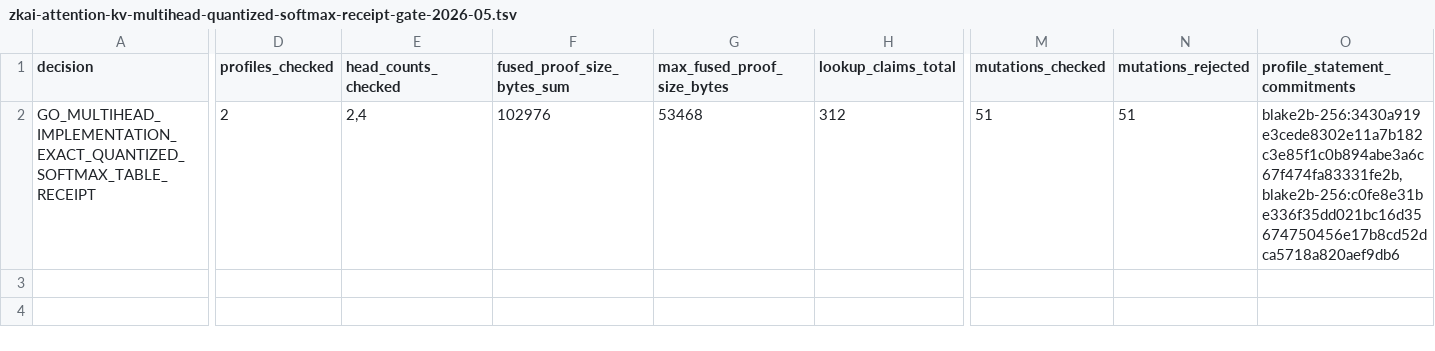
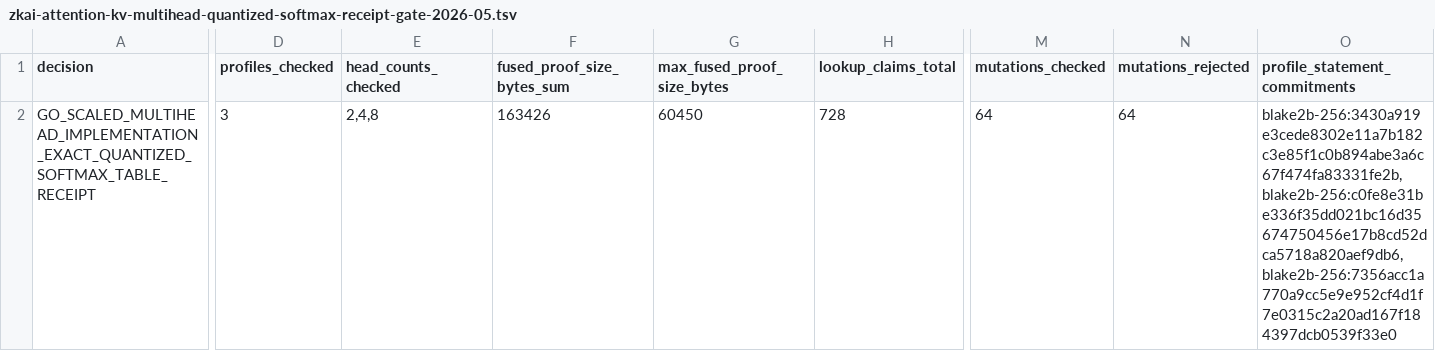
Before and after one commit to omarespejel/llm-provable-computer, a TSV file: docs/engineering/evidence/zkai-attention-kv-multihead-quantized-softmax-receipt-gate-2026-05.tsv, drawn as a sheet; only a part is shown, gaps mark what is left out; the diff covers the shown part only; the diff names each change by its address in the sheet, - before the commit and + after, or states it on an @@ line.

Commit message:
Scale quantized softmax receipt to eight heads

```diff
--- a/docs/engineering/evidence/zkai-attention-kv-multihead-quantized-softmax-receipt-gate-2026-05.tsv
+++ b/docs/engineering/evidence/zkai-attention-kv-multihead-quantized-softmax-receipt-gate-2026-05.tsv
-A2 (decision): GO_MULTIHEAD_IMPLEMENTATION_EXACT_QUANTIZED_SOFTMAX_TABLE_RECEIPT
+A2 (decision): GO_SCALED_MULTIHEAD_IMPLEMENTATION_EXACT_QUANTIZED_SOFTMAX_TABLE_RECEIPT
-D2 (profiles_checked): 2
+D2 (profiles_checked): 3
-E2 (head_counts_checked): 2,4
+E2 (head_counts_checked): 2,4,8
-F2 (fused_proof_size_bytes_sum): 102976
+F2 (fused_proof_size_bytes_sum): 163426
-G2 (max_fused_proof_size_bytes): 53468
+G2 (max_fused_proof_size_bytes): 60450
-H2 (lookup_claims_total): 312
+H2 (lookup_claims_total): 728
-M2 (mutations_checked): 51
+M2 (mutations_checked): 64
-N2 (mutations_rejected): 51
+N2 (mutations_rejected): 64
-O2 (profile_statement_commitments): blake2b-256:3430a919e3cede8302e11a7b182c3e85f1c0b894abe3a6c67f474fa83331fe2b,blake2b-256:c0fe8e31be336f35dd021bc16d35674750456e17b8cd52dca5718a820aef9db6
+O2 (profile_statement_commitments): blake2b-256:3430a919e3cede8302e11a7b182c3e85f1c0b894abe3a6c67f474fa83331fe2b,blake2b-256:c0fe8e31be336f35dd021bc16d35674750456e17b8cd52dca5718a820aef9db6,blake2b-256:7356acc1a770a9cc5e9e952cf4d1f7e0315c2a20ad167f184397dcb0539f33e0
```
Also changed, not shown: 1 edited cell elsewhere in this file, 27 other files.
